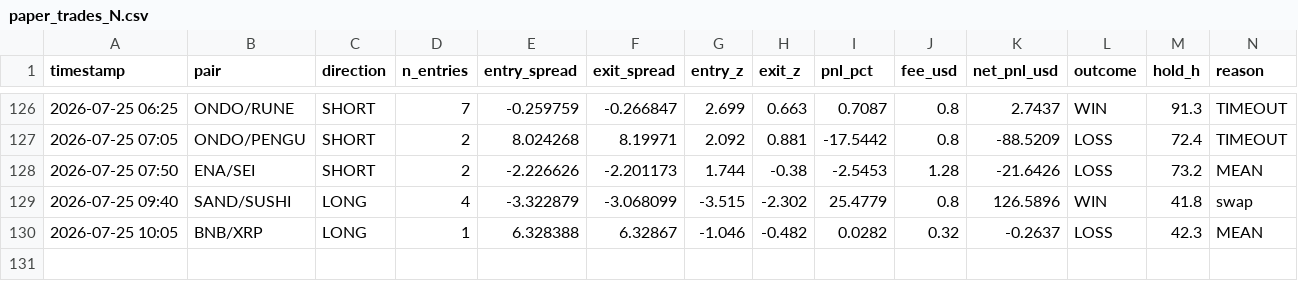
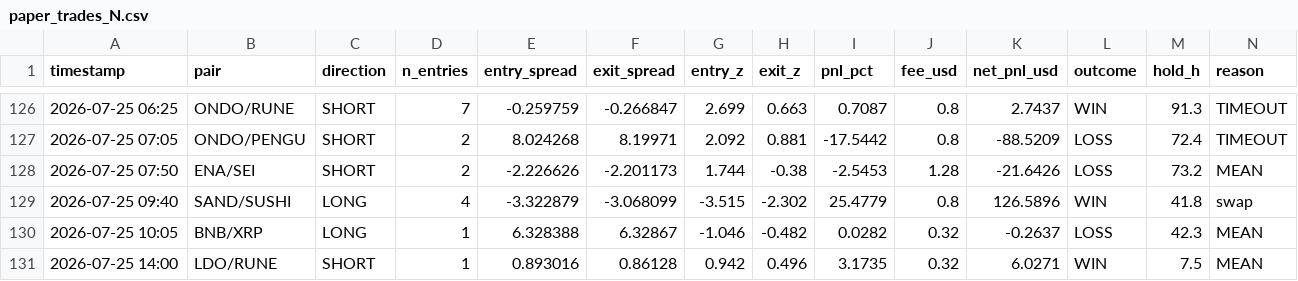
Before and after one commit to AlexeyKharin06/bots-cluster-, a CSV file: memory/trade/paper_v1/paper_trades_N.csv, drawn as a sheet; only a part is shown, gaps mark what is left out; rows hold the shown columns only; the diff names each change by its address in the sheet, - before the commit and + after, or states it on an @@ line.

```diff
--- a/memory/trade/paper_v1/paper_trades_N.csv
+++ b/memory/trade/paper_v1/paper_trades_N.csv
+row 131: 2026-07-25 14:00 | LDO/RUNE | SHORT | 1 | 0.893016 | 0.86128 | 0.942 | 0.496 | 3.1735 | 0.32 | 6.0271 | WIN | 7.5 | MEAN
```
Also changed, not shown: memory/trade/paper_v1/paper_trades_O.csv, memory/trade/paper_v1/paper_trades_breakout.csv, 16 other files.
